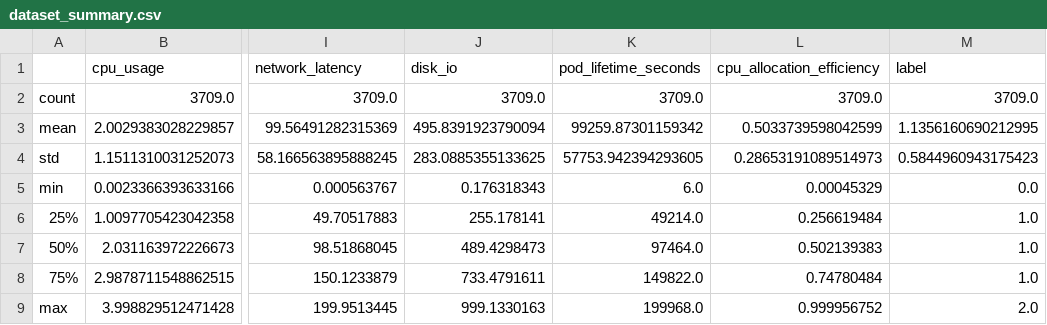
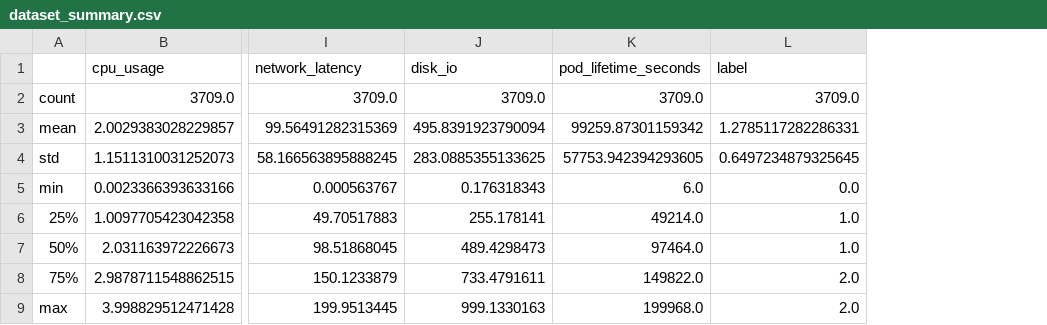
Before and after one commit to caotruc999/k3s-AI-orchestrator, a CSV file: dataset/data/output/dataset_summary.csv, drawn as a sheet; only a part is shown, gaps mark what is left out; removed rows and columns are numbered as before the commit, all else as after; the diff names each change by its address in the sheet, - before the commit and + after, or states it on an @@ line.

```diff
--- a/dataset/data/output/dataset_summary.csv
+++ b/dataset/data/output/dataset_summary.csv
-column L (cpu_allocation_efficiency), rows 2-9: 3709.0 | 0.5033739598042599 | 0.28653191089514973 | 0.00045329 | 0.256619484 | 0.502139383 | 0.74780484 | 0.999956752
-L3 (label): 1.1356160690212995
+L3 (label): 1.2785117282286331
-L4 (label): 0.5844960943175423
+L4 (label): 0.6497234879325645
-L8 (label): 1.0
+L8 (label): 2.0
```
Also changed, not shown: 6 other files.
